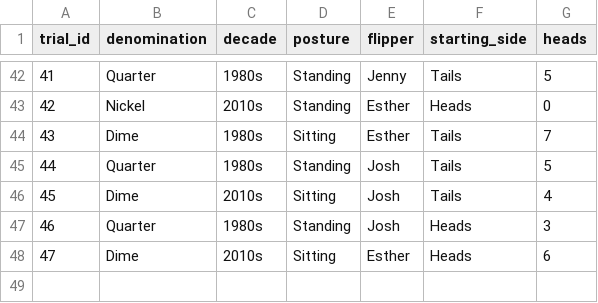
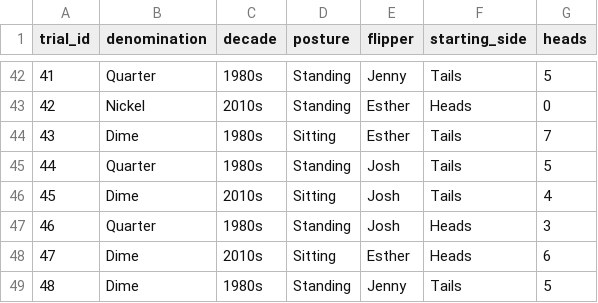
Before and after one commit to jlee2843/830-coin-fairness, a CSV file: data/coin_experiment_data.csv, drawn as a sheet; only a part is shown, gaps mark what is left out; the diff names each change by its address in the sheet, - before the commit and + after, or states it on an @@ line.

Commit message:
Update coin data 2026-07-08T23:01:44

```diff
--- a/data/coin_experiment_data.csv
+++ b/data/coin_experiment_data.csv
+row 49: 48 | Dime | 1980s | Standing | Jenny | Tails | 5
```
